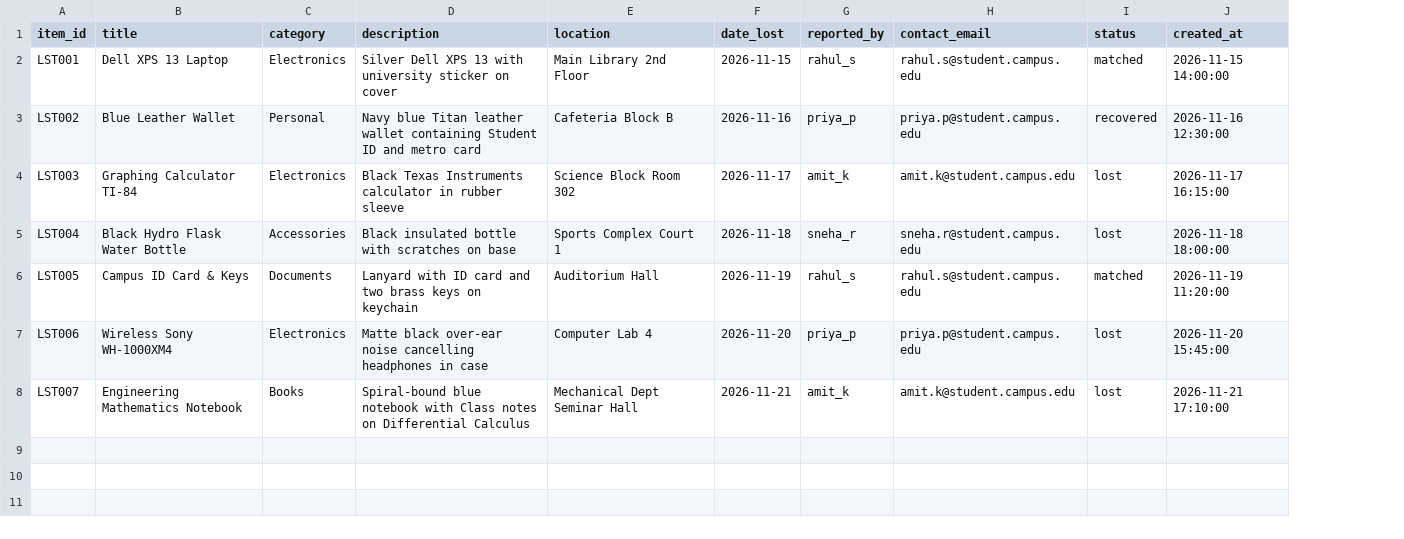
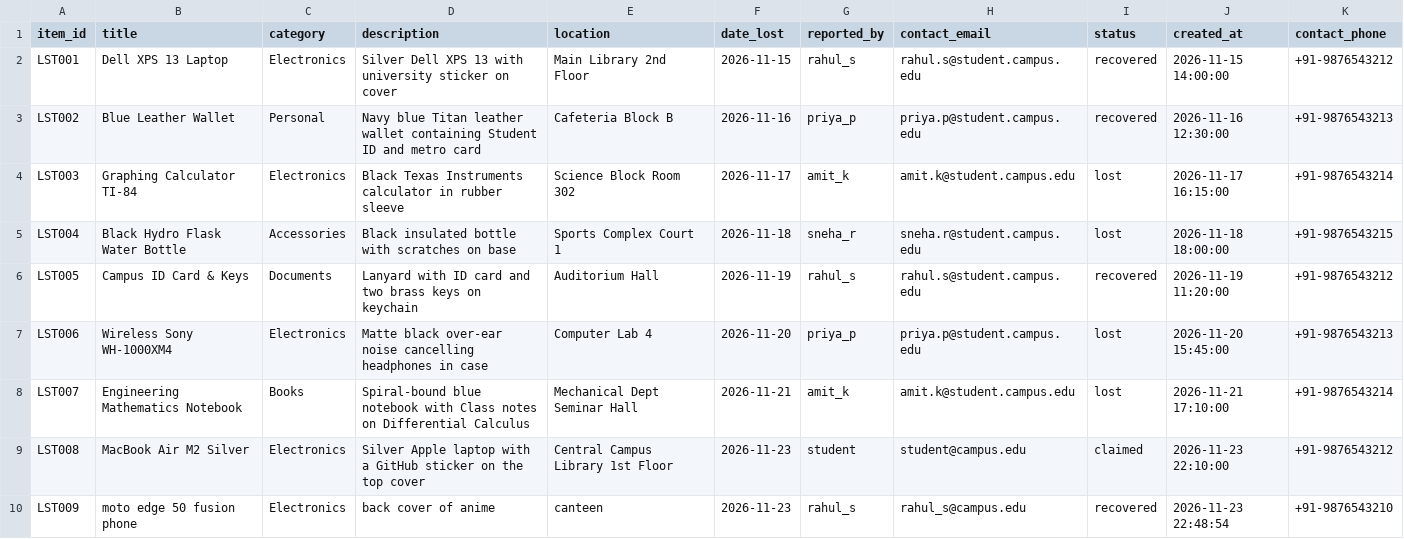
Before and after one commit to ManojKumarC0112/LostLink, a CSV file: database/lost_items.csv, drawn as a sheet; the diff names each change by its address in the sheet, - before the commit and + after, or states it on an @@ line.

Commit message:
feat: complete phone number integration, report viewer, user switcher and state fixes

```diff
--- a/database/lost_items.csv
+++ b/database/lost_items.csv
+column K (contact_phone), rows 2-8: +91-9876543212 | +91-9876543213 | +91-9876543214 | +91-9876543215 | +91-9876543212 | +91-9876543213 | +91-9876543214
-I2 (status): matched
+I2 (status): recovered
-I6 (status): matched
+I6 (status): recovered
+row 9: LST008 | MacBook Air M2 Silver | Electronics | Silver Apple laptop with a GitHub sticker on the top cover | Central Campus Library 1st Floor | 2026-11-23 | student | student@campus.edu | claimed | 2026-11-23 22:10:00 | +91-9876543212
+row 10: LST009 | moto edge 50 fusion phone | Electronics | back cover of anime | canteen | 2026-11-23 | rahul_s | rahul_s@campus.edu | recovered | 2026-11-23 22:48:54 | +91-9876543210
```
Also changed, not shown: database/claims.csv, database/found_items.csv, 19 other files.
